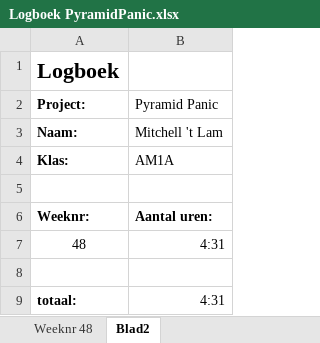
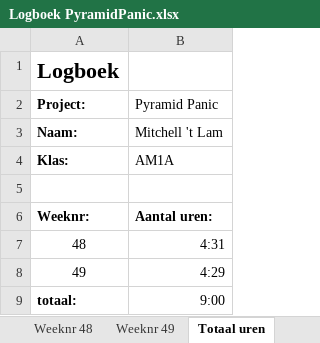
Before and after one commit to Curbehh/AM1A-pyramidpanic, an Excel workbook: Logboek PyramidPanic.xlsx, sheet Totaal uren, drawn as a sheet; values as stored, in another font and other column widths than the file's, no borders; the diff names each change by its address in the sheet, - before the commit and + after, or states it on an @@ line.

```diff
--- a/Logboek PyramidPanic.xlsx (sheet Totaal uren)
+++ b/Logboek PyramidPanic.xlsx (sheet Totaal uren)
-sheet tab: Blad2
+sheet tab: Totaal uren
+sheet tab: Weeknr 49
-row 8: (empty)
+row 8: 49 | 4:29
-B9 (Pyramid Panic): 4:31
+B9 (Pyramid Panic): 9:00
```
Also changed, not shown: 20 other files.
